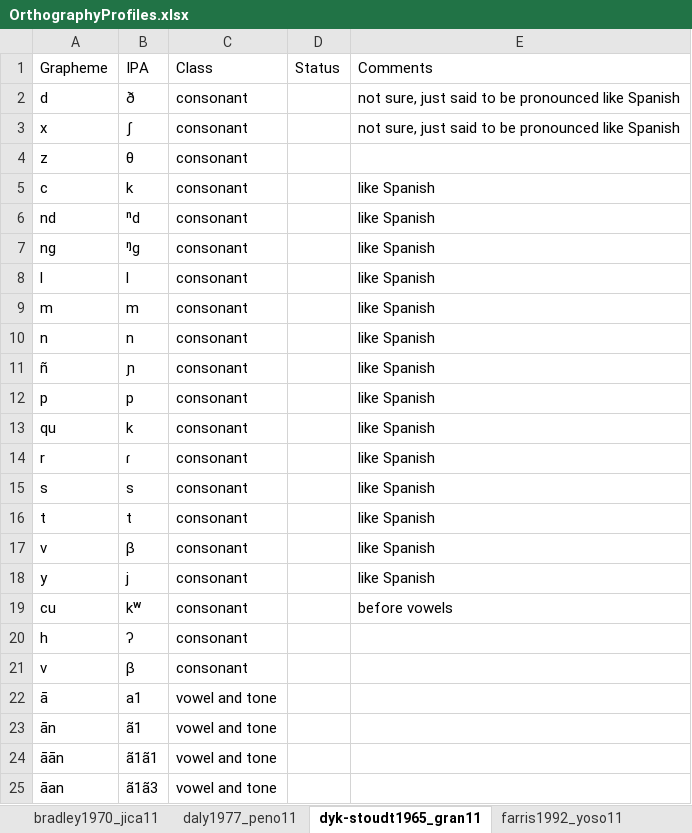
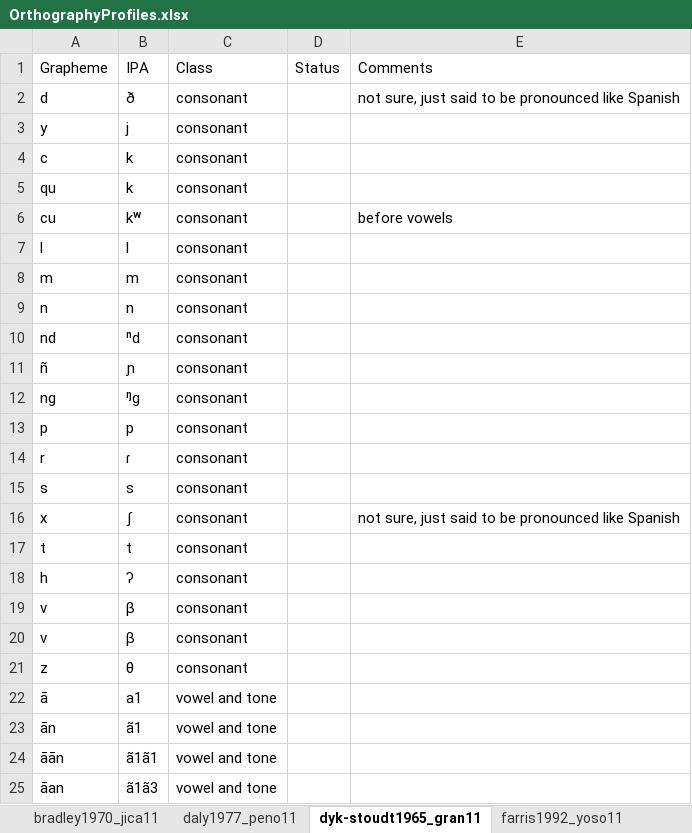
Before and after one commit to SAuderset/mixteca, an Excel workbook: OrthographyProfiles/OrthographyProfiles.xlsx, sheet dyk-stoudt1965_gran11, drawn as a sheet; only a part is shown; values as stored, in another font and other column widths than the file's, no borders; removed rows and columns are numbered as before the commit, all else as after; the diff names each change by its address in the sheet, - before the commit and + after, or states it on an @@ line.

```diff
--- a/OrthographyProfiles/OrthographyProfiles.xlsx (sheet dyk-stoudt1965_gran11)
+++ b/OrthographyProfiles/OrthographyProfiles.xlsx (sheet dyk-stoudt1965_gran11)
+row 3: y | j | consonant
+row 4: c | k | consonant
+row 5: qu | k | consonant
@@ row 19 moved to row 6: cu @@
+row 7: l | l | consonant
+row 8: m | m | consonant
+row 9: n | n | consonant
+row 10: nd | ⁿd | consonant
+row 11: ñ | ɲ | consonant
+row 12: ng | ᵑg | consonant
+row 13: p | p | consonant
+row 14: r | ɾ | consonant
+row 15: s | s | consonant
-row 5: c | k | consonant |  | like Spanish
-row 6: nd | ⁿd | consonant |  | like Spanish
-row 7: ng | ᵑg | consonant |  | like Spanish
-row 8: l | l | consonant |  | like Spanish
-row 9: m | m | consonant |  | like Spanish
-row 10: n | n | consonant |  | like Spanish
-row 11: ñ | ɲ | consonant |  | like Spanish
-row 12: p | p | consonant |  | like Spanish
-row 13: qu | k | consonant |  | like Spanish
-row 14: r | ɾ | consonant |  | like Spanish
-row 15: s | s | consonant |  | like Spanish
-E17 (Comments): like Spanish
+E17 (Comments): (empty)
-row 17: v | β | consonant |  | like Spanish
-row 18: y | j | consonant |  | like Spanish
+row 20: v | β | consonant
@@ row 4 moved to row 21: z @@
```
Also changed, not shown: sheet daly1977_peno11, sheet auderset-hernandez2020_dura11, sheet alexander1980_alac11, sheet mak1953_gran11-atat11, sheet mak1958_ocot11, sheet johnson1988_jami11, charts or pictures, 2 other files.
